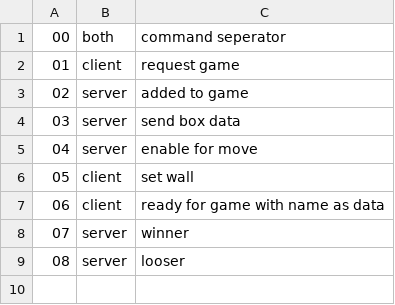
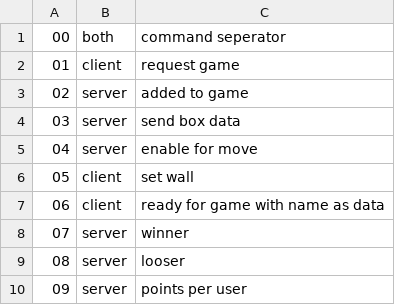
Before and after one commit to Merlingilb/cheeseboxes, a CSV file: cheeseboxes/opcodes.csv, drawn as a sheet; the diff names each change by its address in the sheet, - before the commit and + after, or states it on an @@ line.

```diff
--- a/cheeseboxes/opcodes.csv
+++ b/cheeseboxes/opcodes.csv
+row 10: 09 | server | points per user
```
Also changed, not shown: 5 other files.
